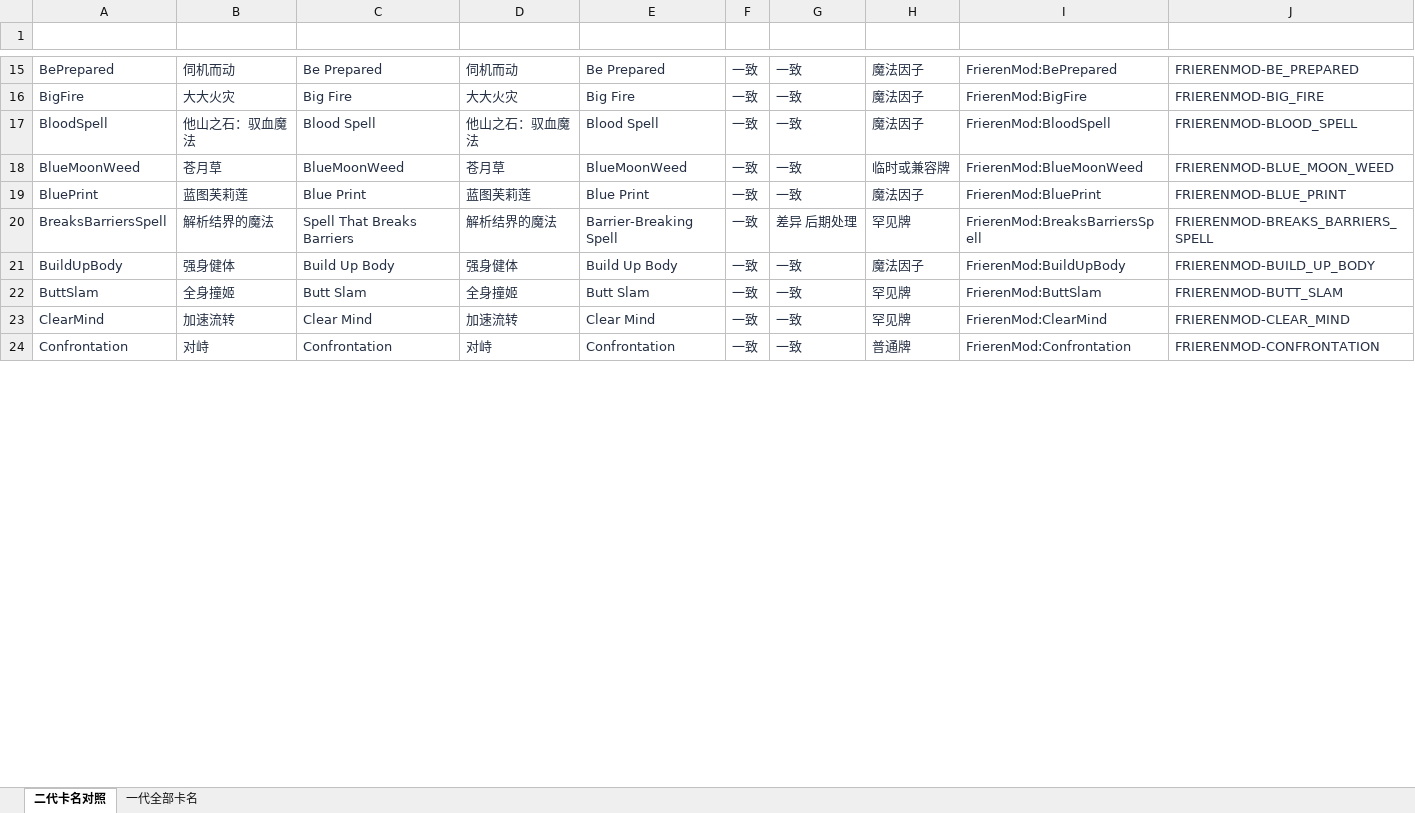
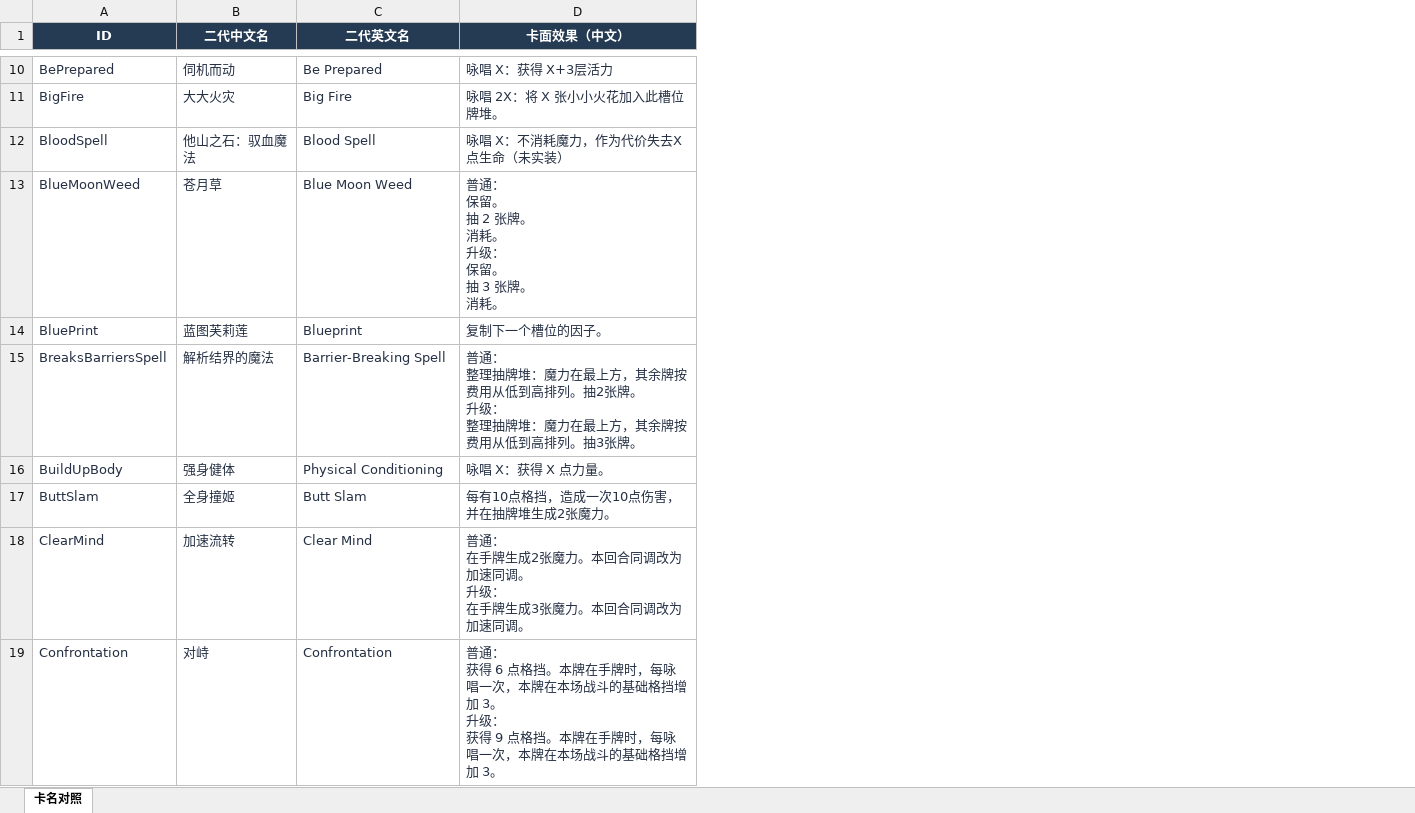
Before and after one commit to Figure633/STS2_FrierenMod, an Excel workbook: 卡名对照表.xlsx, sheet 卡名对照, drawn as a sheet; only a part is shown, gaps mark what is left out; values as stored, in another font and other column widths than the file's, no borders; conditional formats and table styles not drawn; removed rows and columns are numbered as before the commit, all else as after; ↵ is a line break in a cell; the diff covers the shown part only; the diff names each change by its address in the sheet, - before the commit and + after, or states it on an @@ line.

```diff
--- a/卡名对照表.xlsx (sheet 卡名对照)
+++ b/卡名对照表.xlsx (sheet 卡名对照)
-sheet tab: 二代卡名对照
+sheet tab: 卡名对照
-sheet tab: 一代全部卡名
-column D, rows 15-24: 伺机而动 | 大大火灾 | 他山之石：驭血魔法 | 苍月草 | 蓝图芙莉莲 | 解析结界的魔法 | 强身健体 | 全身撞姬 | 加速流转 | 对峙
-column E, rows 15-24: Be Prepared | Big Fire | Blood Spell | BlueMoonWeed | Blue Print | Barrier-Breaking Spell | Build Up Body | Butt Slam | Clear Mind | Confrontation
-column F, rows 15-24: all 一致
-column G, rows 15-24: 一致 | 一致 | 一致 | 一致 | 一致 | 差异 后期处理 | 一致 | 一致 | 一致 | 一致
-column H, rows 15-24: 魔法因子 | 魔法因子 | 魔法因子 | 临时或兼容牌 | 魔法因子 | 罕见牌 | 魔法因子 | 罕见牌 | 罕见牌 | 普通牌
-column I, rows 15-24: FrierenMod:BePrepared | FrierenMod:BigFire | FrierenMod:BloodSpell | FrierenMod:BlueMoonWeed | FrierenMod:BluePrint | FrierenMod:BreaksBarriersSpell | FrierenMod:BuildUpBody | FrierenMod:ButtSlam | FrierenMod:ClearMind | FrierenMod:Confrontation
-column J, rows 15-24: FRIERENMOD-BE_PREPARED | FRIERENMOD-BIG_FIRE | FRIERENMOD-BLOOD_SPELL | FRIERENMOD-BLUE_MOON_WEED | FRIERENMOD-BLUE_PRINT | FRIERENMOD-BREAKS_BARRIERS_SPELL | FRIERENMOD-BUILD_UP_BODY | FRIERENMOD-BUTT_SLAM | FRIERENMOD-CLEAR_MIND | FRIERENMOD-CONFRONTATION
+column D (卡面效果（中文）), rows 10-19: 咏唱 X：获得 X+3层活力 | 咏唱 2X：将 X 张小小火花加入此槽位牌堆。 | 咏唱 X：不消耗魔力，作为代价失去X点生命（未实装） | 普通： ↵ 保留。 ↵ 抽 2 张牌。 ↵ 消耗。 ↵ 升级： ↵ 保留。 ↵ 抽 3 张牌。 ↵ 消耗。 | 复制下一个槽位的因子。 | 普通： ↵ 整理抽牌堆：魔力在最上方，其余牌按费用从低到高排列。抽2张牌。 ↵ 升级： ↵ 整理抽牌堆：魔力在最上方，其余牌按费用从低到高排列。抽3张牌。 | 咏唱 X：获得 X 点力量。 | 每有10点格挡，造成一次10点伤害，并在抽牌堆生成2张魔力。 | 普通： ↵ 在手牌生成2张魔力。本回合同调改为加速同调。 ↵ 升级： ↵ 在手牌生成3张魔力。本回合同调改为加速同调。 | 普通： ↵ 获得 6 点格挡。本牌在手牌时，每咏唱一次，本牌在本场战斗的基础格挡增加 3。 ↵ 升级： ↵ 获得 9 点格挡。本牌在手牌时，每咏唱一次，本牌在本场战斗的基础格挡增加 3。
-row 1: (empty)
+row 1: ID | 二代中文名 | 二代英文名 | 卡面效果（中文）
-A1:C1 fill: none
+A1:C1 fill: #243B53
-C13 (二代英文名): BlueMoonWeed
+C13 (二代英文名): Blue Moon Weed
-C14 (二代英文名): Blue Print
+C14 (二代英文名): Blueprint
-C15 (二代英文名): Spell That Breaks Barriers
+C15 (二代英文名): Barrier-Breaking Spell
-C16 (二代英文名): Build Up Body
+C16 (二代英文名): Physical Conditioning
```
Also changed, not shown: 5 removed rows and 58 edited cells elsewhere in this sheet, 37 other files.
